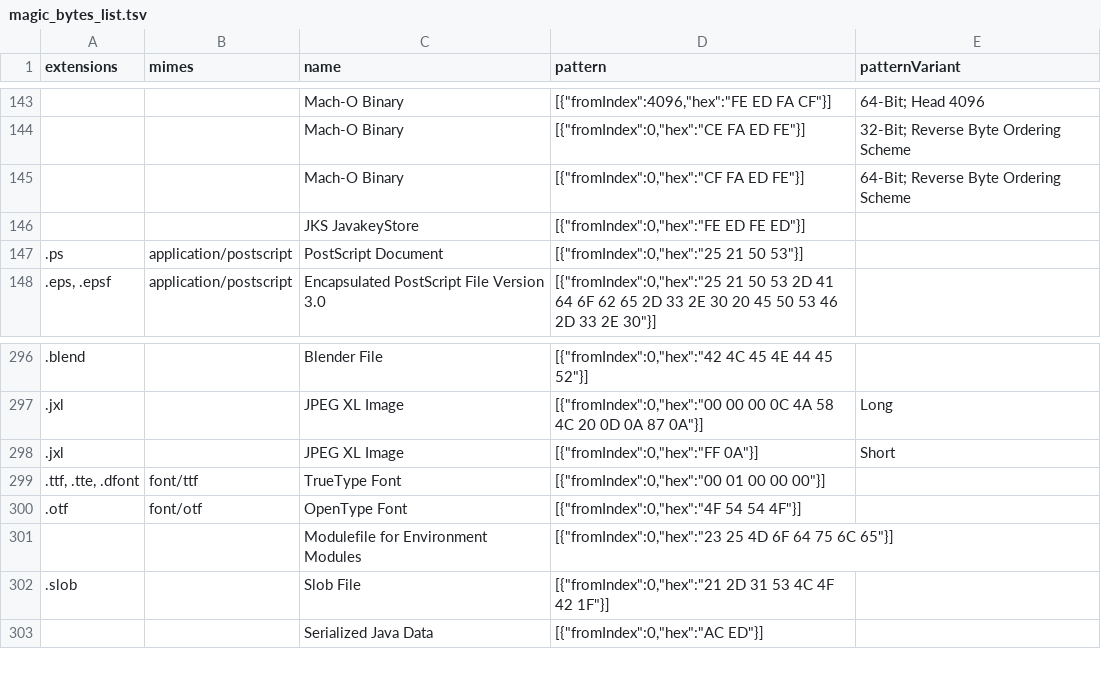
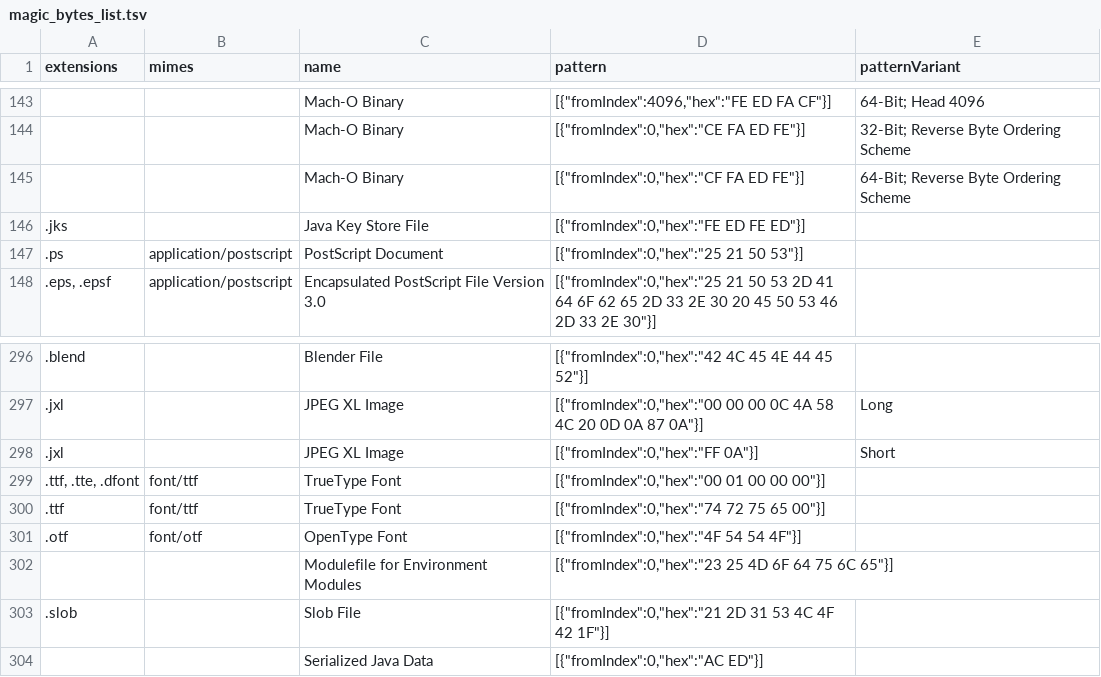
Before and after one commit to hugoalh-studio/advanced-determine-deno, a TSV file: byte/magic_bytes_list.tsv, drawn as a sheet; only a part is shown, gaps mark what is left out; the diff covers the shown part only.

```diff
--- a/byte/magic_bytes_list.tsv
+++ b/byte/magic_bytes_list.tsv
@@ -145,3 +145,3 @@ extensions	mimes	name	pattern	patternVariant
 		Mach-O Binary	"[{""fromIndex"":0,""hex"":""CF FA ED FE""}]"	64-Bit; Reverse Byte Ordering Scheme
-		JKS JavakeyStore	"[{""fromIndex"":0,""hex"":""FE ED FE ED""}]"	
+.jks		Java Key Store File	"[{""fromIndex"":0,""hex"":""FE ED FE ED""}]"	
 .ps	application/postscript	PostScript Document	"[{""fromIndex"":0,""hex"":""25 21 50 53""}]"	
@@ -299,2 +299,3 @@ extensions	mimes	name	pattern	patternVariant
 .ttf, .tte, .dfont	font/ttf	TrueType Font	"[{""fromIndex"":0,""hex"":""00 01 00 00 00""}]"	
+.ttf	font/ttf	TrueType Font	"[{""fromIndex"":0,""hex"":""74 72 75 65 00""}]"	
 .otf	font/otf	OpenType Font	"[{""fromIndex"":0,""hex"":""4F 54 54 4F""}]"	
```
Also changed, not shown: 24 added rows elsewhere in this file, 2 other files.
